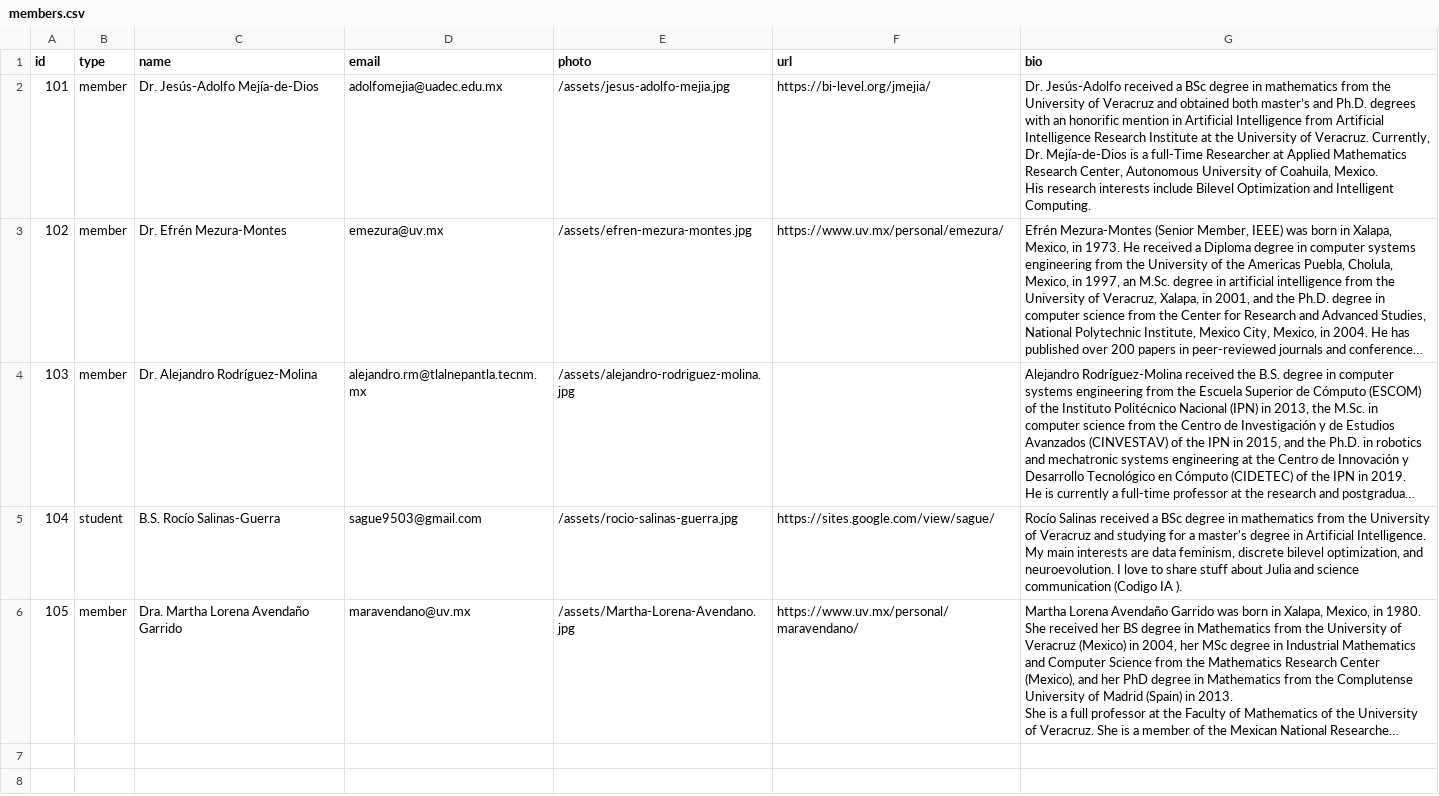
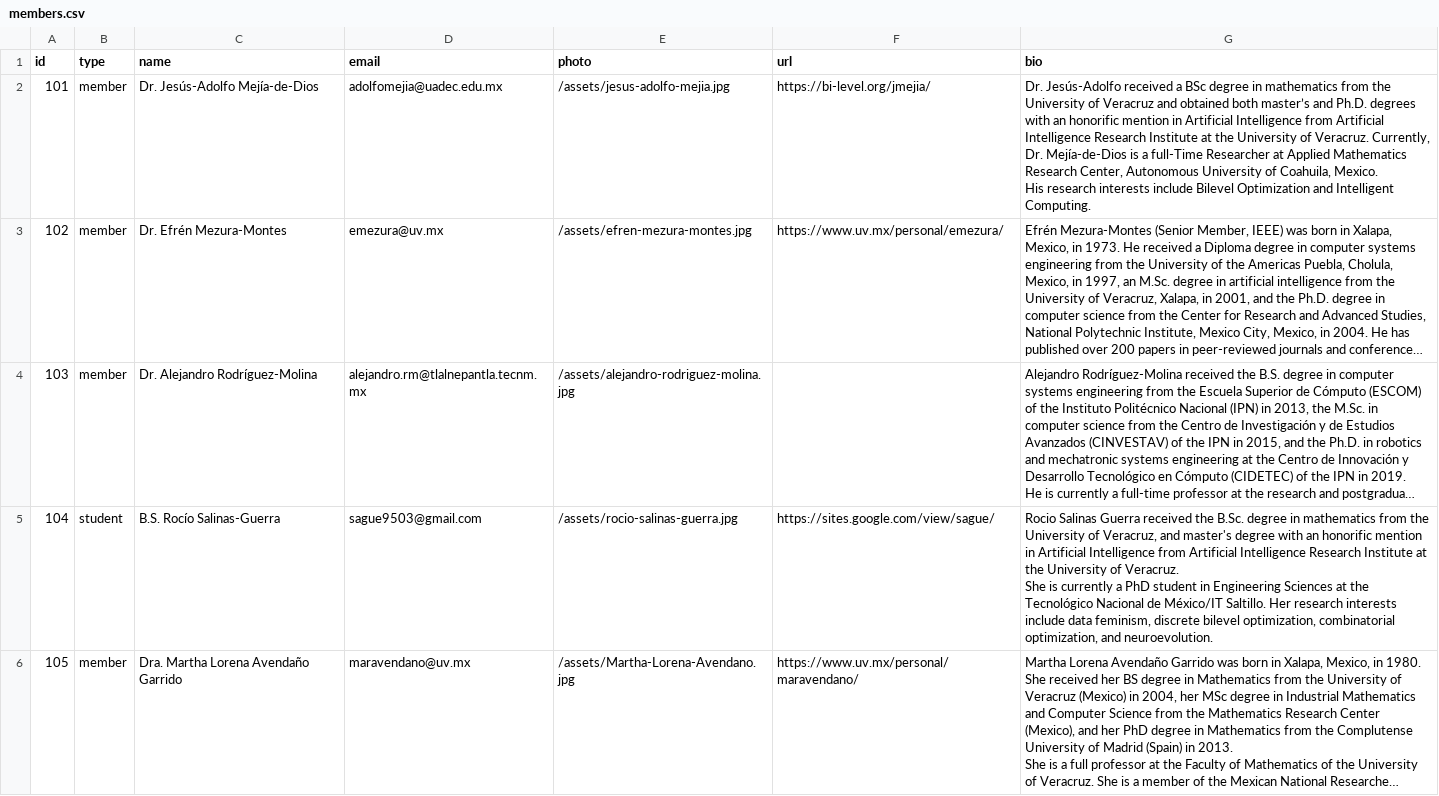
Before and after one commit to bilevel/group.bi-level.org, a CSV file: members/members.csv, drawn as a sheet; long unchanged cells end in …; ↵ is a line break in a cell; the diff names each change by its address in the sheet, - before the commit and + after, or states it on an @@ line.

Commit message:
Update members.csv

```diff
--- a/members/members.csv
+++ b/members/members.csv
-G5 (bio): Rocío Salinas received a BSc degree in mathematics from the University of Veracruz and studying for a master's degree in Artificial Intelligence. ↵ My main interests are data feminism, discrete bilevel optimization, and neuroevolution. I love to share stuff about Julia and science communication (Codigo IA ).
+G5 (bio): Rocio Salinas Guerra received the B.Sc. degree in mathematics from the University of Veracruz, and master's degree with an honorific mention in Artificial Intelligence from Artificial Intelligence Research Institute at the University of Veracruz. ↵ She is currently a PhD student in Engineering Sciences at the Tecnológico Nacional de México/IT Saltillo. Her research interests include data feminism, discrete bilevel optimization, combinatorial optimization, and neuroevolution.
```
